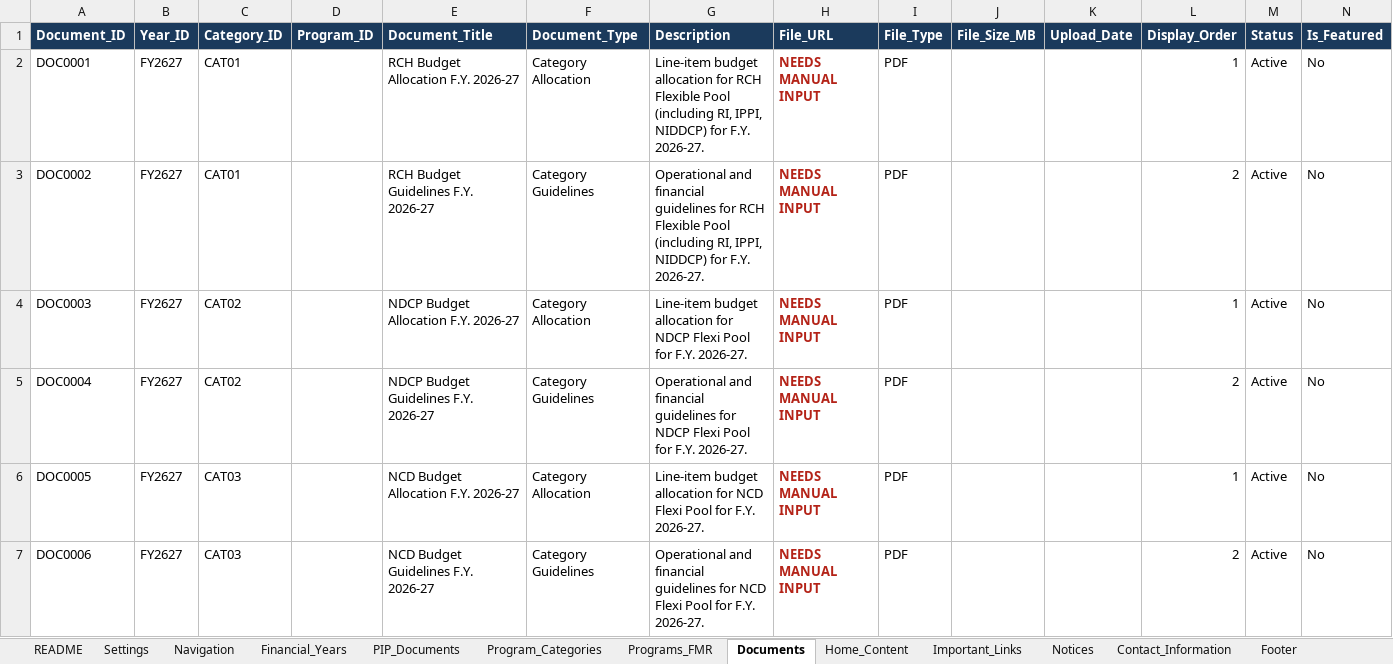
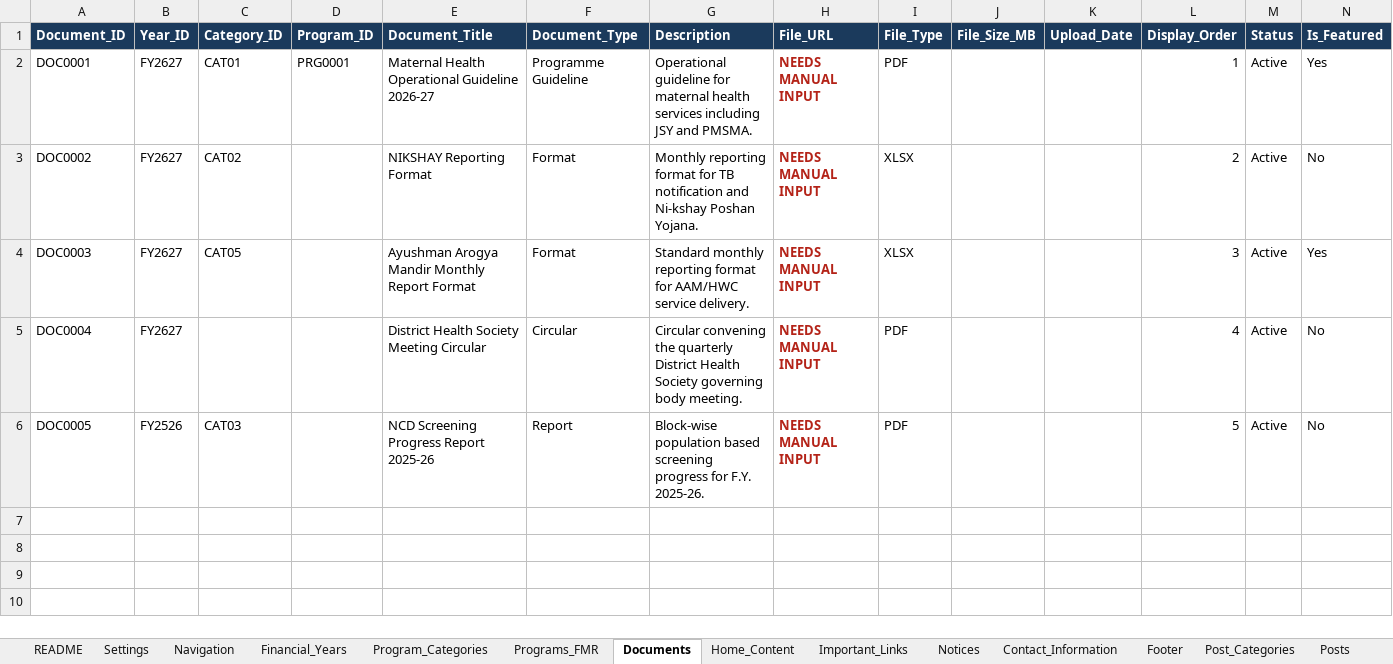
Before and after one commit to Sapan-raj/DHS_Sheikhpura_webpage, an Excel workbook: Sheikhpura_Health_PIP_Website_Database.xlsx, sheet Documents, drawn as a sheet; only a part is shown; values as stored, in another font and other column widths than the file's, no borders; the diff covers the shown part only; the diff names each change by its address in the sheet, - before the commit and + after, or states it on an @@ line.

```diff
--- a/Sheikhpura_Health_PIP_Website_Database.xlsx (sheet Documents)
+++ b/Sheikhpura_Health_PIP_Website_Database.xlsx (sheet Documents)
-sheet tab: PIP_Documents
-D2 (Program_ID): (empty)
+D2 (Program_ID): PRG0001
-E2 (Document_Title): RCH Budget Allocation F.Y. 2026-27
+E2 (Document_Title): Maternal Health Operational Guideline 2026-27
-F2 (Document_Type): Category Allocation
+F2 (Document_Type): Programme Guideline
-G2 (Description): Line-item budget allocation for RCH Flexible Pool (including RI, IPPI, NIDDCP) for F.Y. 2026-27.
+G2 (Description): Operational guideline for maternal health services including JSY and PMSMA.
-N2 (Is_Featured): No
+N2 (Is_Featured): Yes
-C3 (Category_ID): CAT01
+C3 (Category_ID): CAT02
-E3 (Document_Title): RCH Budget Guidelines F.Y. 2026-27
+E3 (Document_Title): NIKSHAY Reporting Format
-F3 (Document_Type): Category Guidelines
+F3 (Document_Type): Format
-G3 (Description): Operational and financial guidelines for RCH Flexible Pool (including RI, IPPI, NIDDCP) for F.Y. 2026-27.
+G3 (Description): Monthly reporting format for TB notification and Ni-kshay Poshan Yojana.
-I3:I4 (File_Type): PDF
+I3:I4 (File_Type): XLSX
-C4 (Category_ID): CAT02
+C4 (Category_ID): CAT05
-E4 (Document_Title): NDCP Budget Allocation F.Y. 2026-27
+E4 (Document_Title): Ayushman Arogya Mandir Monthly Report Format
-F4 (Document_Type): Category Allocation
+F4 (Document_Type): Format
-G4 (Description): Line-item budget allocation for NDCP Flexi Pool for F.Y. 2026-27.
+G4 (Description): Standard monthly reporting format for AAM/HWC service delivery.
-L4 (Display_Order): 1
+L4 (Display_Order): 3
-N4 (Is_Featured): No
+N4 (Is_Featured): Yes
-C5 (Category_ID): CAT02
+C5 (Category_ID): (empty)
-E5 (Document_Title): NDCP Budget Guidelines F.Y. 2026-27
+E5 (Document_Title): District Health Society Meeting Circular
-F5 (Document_Type): Category Guidelines
+F5 (Document_Type): Circular
-G5 (Description): Operational and financial guidelines for NDCP Flexi Pool for F.Y. 2026-27.
+G5 (Description): Circular convening the quarterly District Health Society governing body meeting.
-L5 (Display_Order): 2
+L5 (Display_Order): 4
-B6 (Year_ID): FY2627
+B6 (Year_ID): FY2526
-E6 (Document_Title): NCD Budget Allocation F.Y. 2026-27
+E6 (Document_Title): NCD Screening Progress Report 2025-26
-F6 (Document_Type): Category Allocation
+F6 (Document_Type): Report
-G6 (Description): Line-item budget allocation for NCD Flexi Pool for F.Y. 2026-27.
+G6 (Description): Block-wise population based screening progress for F.Y. 2025-26.
-L6 (Display_Order): 1
+L6 (Display_Order): 5
-row 7: DOC0006 | FY2627 | CAT03 |  | NCD Budget Guidelines F.Y. 2026-27 | Category Guidelines | Operational and financial guidelines for NCD Flexi Pool for F.Y. 2026-27. | NEEDS MANUAL INPUT | PDF |  |  | 2 | Active | No
```
Also changed, not shown: 29 removed rows elsewhere in this sheet, sheet Programs_FMR, sheet Home_Content, sheet Navigation, sheet Notices, sheet _Lists, sheet Footer, 3 more sheets, hidden cells, 30 other files.
